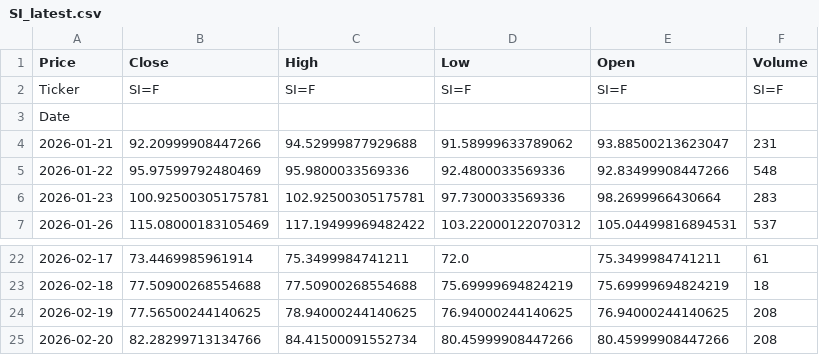
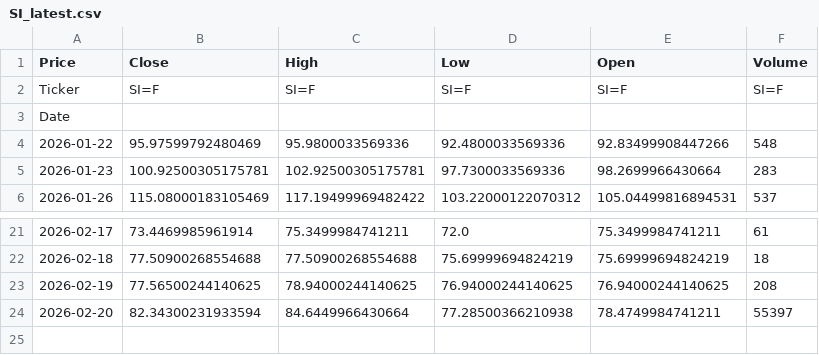
Before and after one commit to JONG1510/FPNA-python, a CSV file: data/SI_latest.csv, drawn as a sheet; only a part is shown, gaps mark what is left out.

```diff
--- a/data/SI_latest.csv
+++ b/data/SI_latest.csv
@@ -3,3 +3,2 @@ Ticker,SI=F,SI=F,SI=F,SI=F,SI=F
 Date,,,,,
-2026-01-21,92.20999908447266,94.52999877929688,91.58999633789062,93.88500213623047,231
 2026-01-22,95.97599792480469,95.9800033569336,92.4800033569336,92.83499908447266,548
@@ -24,2 +23,2 @@ Date,,,,,
 2026-02-19,77.56500244140625,78.94000244140625,76.94000244140625,76.94000244140625,208
-2026-02-20,82.28299713134766,84.41500091552734,80.45999908447266,80.45999908447266,208
+2026-02-20,82.34300231933594,84.6449966430664,77.28500366210938,78.4749984741211,55397
```
